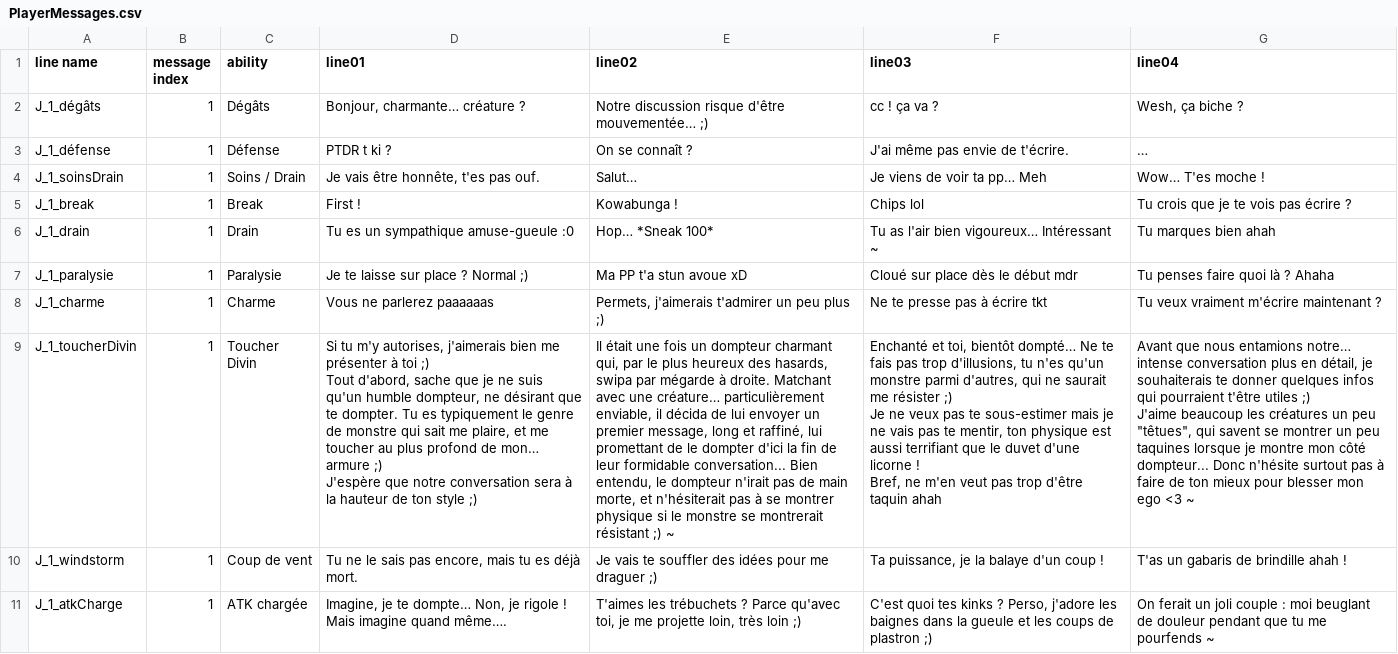
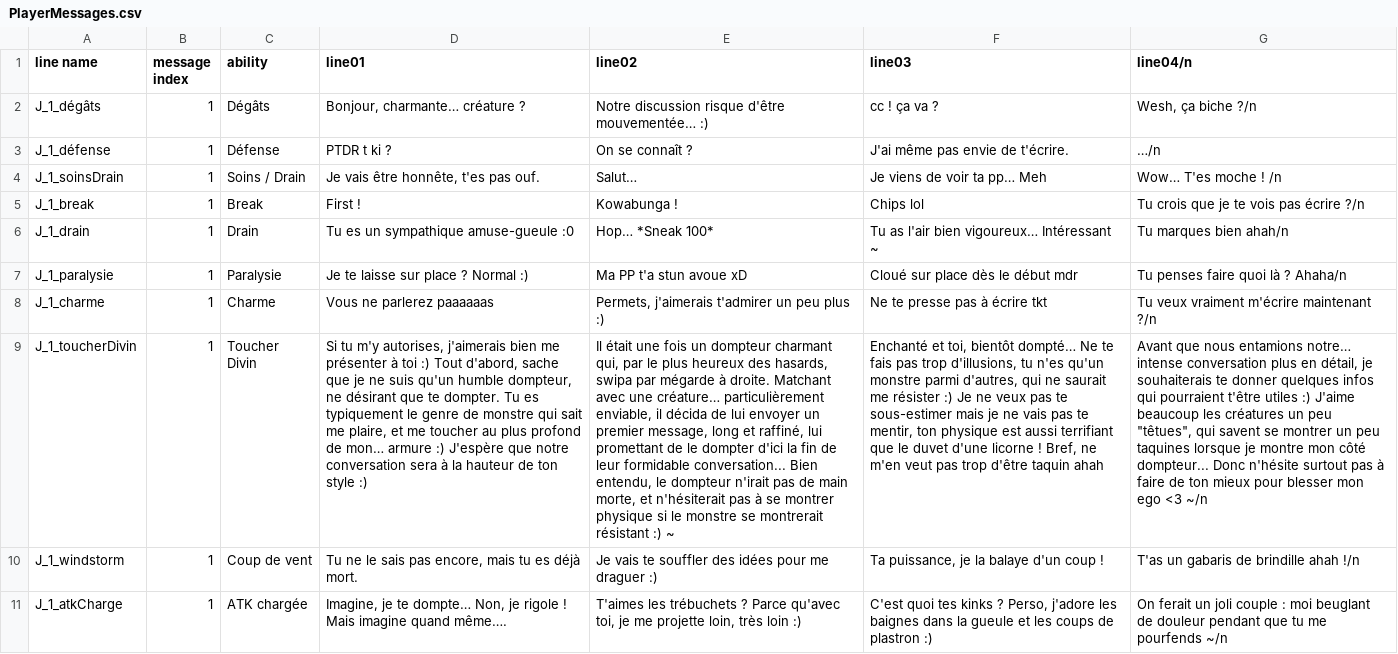
Before and after one commit to SonBabouch/Git_Dungeon-Matcher, a CSV file: Dungeon Matcher/Assets/Resources/PlayerMessages.csv, drawn as a sheet; only a part is shown; ↵ is a line break in a cell; the diff covers the shown part only; the diff names each change by its address in the sheet, - before the commit and + after, or states it on an @@ line.

```diff
--- a/Dungeon Matcher/Assets/Resources/PlayerMessages.csv
+++ b/Dungeon Matcher/Assets/Resources/PlayerMessages.csv
-G1: line04
+G1: line04/n
-E2 (line02): …d'être mouvementée… ;)
+E2 (line02): …d'être mouvementée… :)
-G2 (line04/n): Wesh, ça biche ?
+G2 (line04/n): Wesh, ça biche ?/n
-G3 (line04/n): …
+G3 (line04/n): …/n
-G4 (line04/n): Wow… T'es moche !
+G4 (line04/n): Wow… T'es moche ! /n
-G5 (line04/n): Tu crois que je te vois pas écrire ?
+G5 (line04/n): Tu crois que je te vois pas écrire ?/n
-G6 (line04/n): Tu marques bien ahah
+G6 (line04/n): Tu marques bien ahah/n
-D7 (line01): Je te laisse sur place ? Normal ;)
+D7 (line01): Je te laisse sur place ? Normal :)
-G7 (line04/n): Tu penses faire quoi là ? Ahaha
+G7 (line04/n): Tu penses faire quoi là ? Ahaha/n
-E8 (line02): Permets, j'aimerais t'admirer un peu plus ;)
+E8 (line02): Permets, j'aimerais t'admirer un peu plus :)
-G8 (line04/n): Tu veux vraiment m'écrire maintenant ?
+G8 (line04/n): Tu veux vraiment m'écrire maintenant ?/n
-D9 (line01): …à toi ;) ↵ Tout d'abord, sache que je ne suis qu'un humble dompteur, ne désirant que te dompter. Tu es typiquement le genre de monstre qui sait me plaire, et me toucher au plus profond de mon… armure ;) ↵ J'espère que notre conversation sera à la hauteur de ton style ;)
+D9 (line01): …à toi :) Tout d'abord, sache que je ne suis qu'un humble dompteur, ne désirant que te dompter. Tu es typiquement le genre de monstre qui sait me plaire, et me toucher au plus profond de mon… armure :) J'espère que notre conversation sera à la hauteur de ton style :)
-E9 (line02): …montrerait résistant ;) ~
+E9 (line02): …montrerait résistant :) ~
-F9 (line03): …me résister ;) ↵ Je ne…
+F9 (line03): …me résister :) Je ne…
-G9 (line04/n): …t'être utiles ;) ↵ J'aime beaucoup les créatures un peu "têtues", qui savent se montrer un peu taquines lorsque je montre mon côté dompteur... Donc n'hésite surtout pas à faire de ton mieux pour blesser mon ego <3 ~
+G9 (line04/n): …t'être utiles :) J'aime beaucoup les créatures un peu "têtues", qui savent se montrer un peu taquines lorsque je montre mon côté dompteur... Donc n'hésite surtout pas à faire de ton mieux pour blesser mon ego <3 ~/n
-E10 (line02): …me draguer ;)
+E10 (line02): …me draguer :)
-G10 (line04/n): T'as un gabaris de brindille ahah !
+G10 (line04/n): T'as un gabaris de brindille ahah !/n
-E11 (line02): …très loin ;)
+E11 (line02): …très loin :)
-F11 (line03): …de plastron ;)
+F11 (line03): …de plastron :)
-G11 (line04/n): …me pourfends ~
+G11 (line04/n): …me pourfends ~/n
```
Also changed, not shown: 63 edited cells elsewhere in this file, Dungeon Matcher/Assets/Resources/EnemyMessages.csv, 5 other files.
